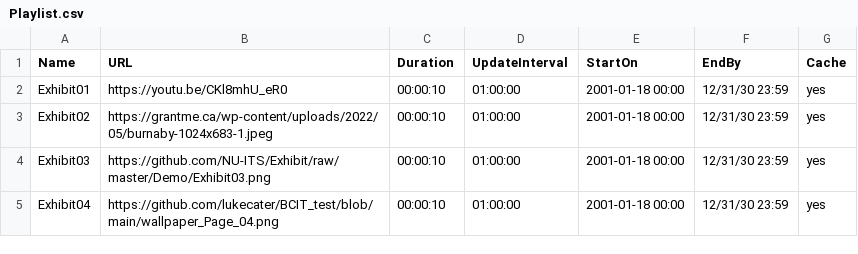
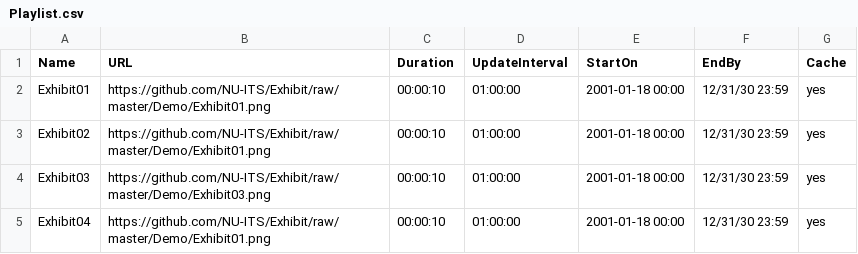
Before and after one commit to lukecater/BCIT_test, a CSV file: Playlist.csv, drawn as a sheet.

Commit message:
Update Playlist.csv

```diff
--- a/Playlist.csv
+++ b/Playlist.csv
@@ -1,5 +1,5 @@
 Name,URL,Duration,UpdateInterval,StartOn,EndBy,Cache
-Exhibit01,https://youtu.be/CKl8mhU_eR0,00:00:10,01:00:00,2001-01-18 00:00,12/31/30 23:59,yes
-Exhibit02,https://grantme.ca/wp-content/uploads/2022/05/burnaby-1024x683-1.jpeg,00:00:10,01:00:00,2001-01-18 00:00,12/31/30 23:59,yes
+Exhibit01,https://github.com/NU-ITS/Exhibit/raw/master/Demo/Exhibit01.png,00:00:10,01:00:00,2001-01-18 00:00,12/31/30 23:59,yes
+Exhibit02,https://github.com/NU-ITS/Exhibit/raw/master/Demo/Exhibit01.png,00:00:10,01:00:00,2001-01-18 00:00,12/31/30 23:59,yes
 Exhibit03,https://github.com/NU-ITS/Exhibit/raw/master/Demo/Exhibit03.png,00:00:10,01:00:00,2001-01-18 00:00,12/31/30 23:59,yes
-Exhibit04,https://github.com/lukecater/BCIT_test/blob/main/wallpaper_Page_04.png,00:00:10,01:00:00,2001-01-18 00:00,12/31/30 23:59,yes
+Exhibit04,https://github.com/NU-ITS/Exhibit/raw/master/Demo/Exhibit01.png,00:00:10,01:00:00,2001-01-18 00:00,12/31/30 23:59,yes
```
